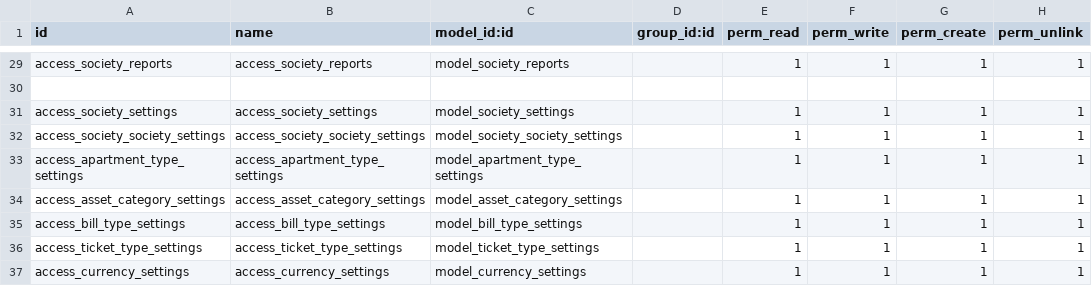
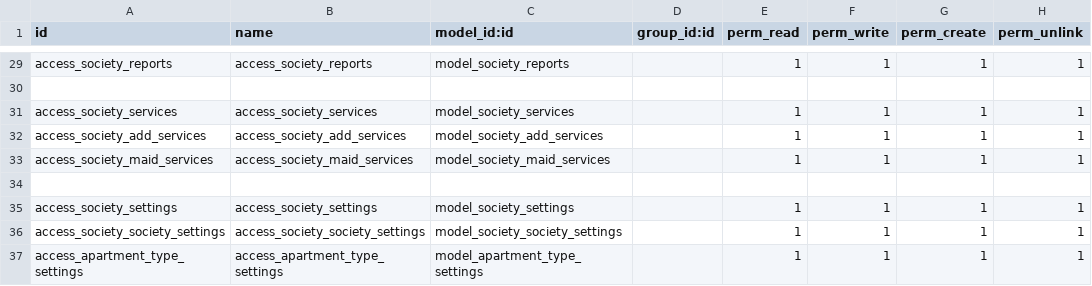
Before and after one commit to sandeepsidmec/society_management, a CSV file: society_management/security/ir.model.access.csv, drawn as a sheet; only a part is shown, gaps mark what is left out; the shorter side is filled out with more unchanged rows; the diff names each change by its address in the sheet, - before the commit and + after, or states it on an @@ line.

Commit message:
adding services

```diff
--- a/society_management/security/ir.model.access.csv
+++ b/society_management/security/ir.model.access.csv
+row 31: access_society_services | access_society_services | model_society_services |  | 1 | 1 | 1 | 1
+row 32: access_society_add_services | access_society_add_services | model_society_add_services |  | 1 | 1 | 1 | 1
+row 33: access_society_maid_services | access_society_maid_services | model_society_maid_services |  | 1 | 1 | 1 | 1
+row 34: (empty)
```
Also changed, not shown: 10 other files.
